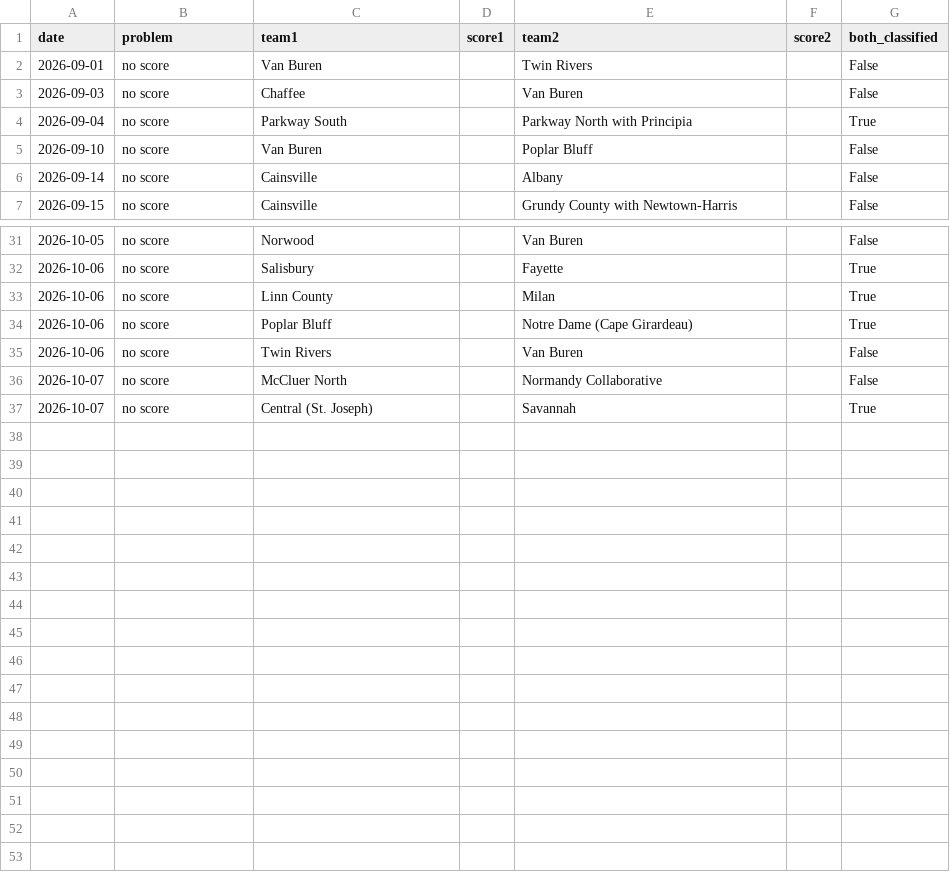
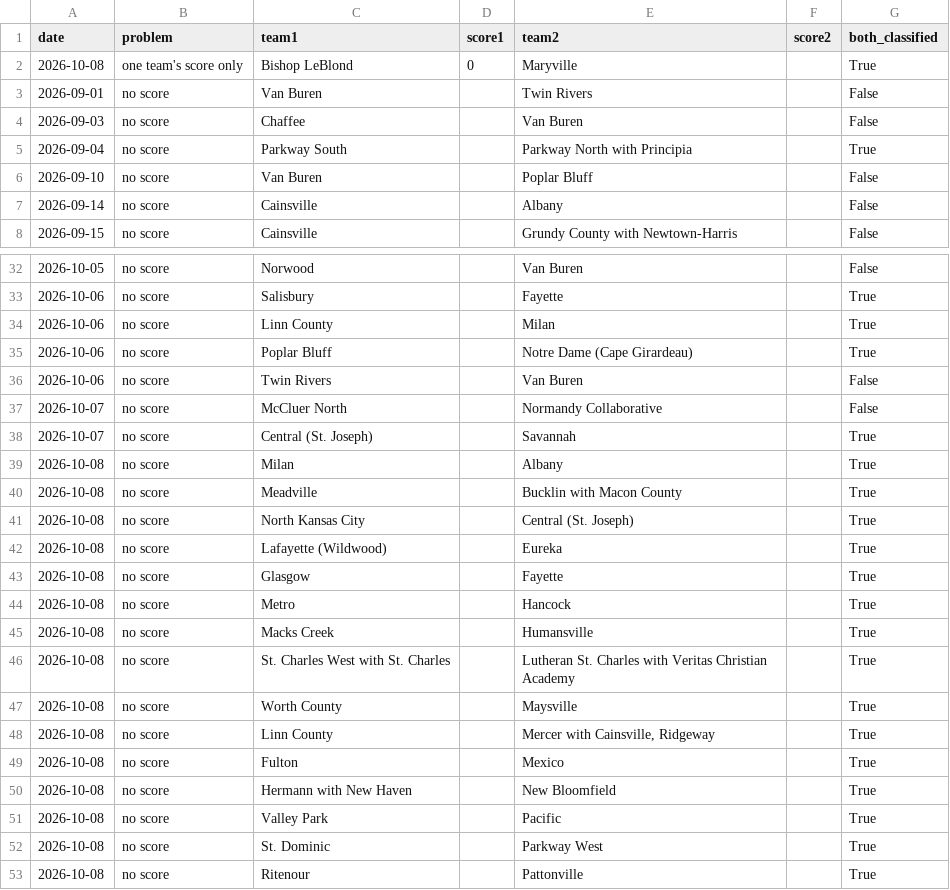
Before and after one commit to AllMOSports/Fall_Softball_Ratings_2026, a CSV file: fall_softball_missing_scores_2026.csv, drawn as a sheet; only a part is shown, gaps mark what is left out; the diff names each change by its address in the sheet, - before the commit and + after, or states it on an @@ line.

```diff
--- a/fall_softball_missing_scores_2026.csv
+++ b/fall_softball_missing_scores_2026.csv
+row 2: 2026-10-08 | one team's score only | Bishop LeBlond | 0 | Maryville |  | True
+row 39: 2026-10-08 | no score | Milan |  | Albany |  | True
+row 40: 2026-10-08 | no score | Meadville |  | Bucklin with Macon County |  | True
+row 41: 2026-10-08 | no score | North Kansas City |  | Central (St. Joseph) |  | True
+row 42: 2026-10-08 | no score | Lafayette (Wildwood) |  | Eureka |  | True
+row 43: 2026-10-08 | no score | Glasgow |  | Fayette |  | True
+row 44: 2026-10-08 | no score | Metro |  | Hancock |  | True
+row 45: 2026-10-08 | no score | Macks Creek |  | Humansville |  | True
+row 46: 2026-10-08 | no score | St. Charles West with St. Charles |  | Lutheran St. Charles with Veritas Christian Academy |  | True
+row 47: 2026-10-08 | no score | Worth County |  | Maysville |  | True
+row 48: 2026-10-08 | no score | Linn County |  | Mercer with Cainsville, Ridgeway |  | True
+row 49: 2026-10-08 | no score | Fulton |  | Mexico |  | True
+row 50: 2026-10-08 | no score | Hermann with New Haven |  | New Bloomfield |  | True
+row 51: 2026-10-08 | no score | Valley Park |  | Pacific |  | True
+row 52: 2026-10-08 | no score | St. Dominic |  | Parkway West |  | True
+row 53: 2026-10-08 | no score | Ritenour |  | Pattonville |  | True
```
Also changed, not shown: fall_softball_games_2026.csv, fall_softball_games_2026_all.csv, 23 other files.
